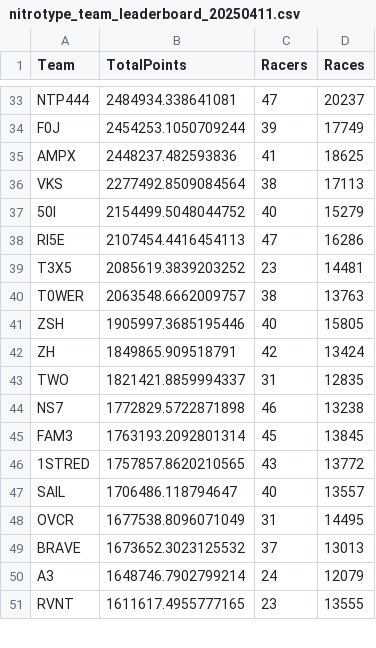
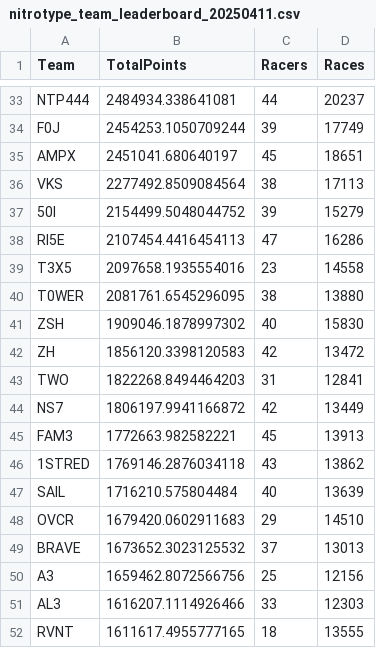
Before and after one commit to theoneitrox/nitrotypelb, a CSV file: csv_archive/nitrotype_team_leaderboard_20250411.csv, drawn as a sheet; only a part is shown, gaps mark what is left out; addresses are those after the commit; the diff covers the shown part only; the diff names each change by its address in the sheet, - before the commit and + after, or states it on an @@ line.

```diff
--- a/csv_archive/nitrotype_team_leaderboard_20250411.csv
+++ b/csv_archive/nitrotype_team_leaderboard_20250411.csv
-C33 (Racers): 47
+C33 (Racers): 44
-B35 (TotalPoints): 2448237.482593836
+B35 (TotalPoints): 2451041.680640197
-C35 (Racers): 41
+C35 (Racers): 45
-D35 (Races): 18625
+D35 (Races): 18651
-C37 (Racers): 40
+C37 (Racers): 39
-B39 (TotalPoints): 2085619.3839203252
+B39 (TotalPoints): 2097658.1935554016
-D39 (Races): 14481
+D39 (Races): 14558
-B40 (TotalPoints): 2063548.6662009757
+B40 (TotalPoints): 2081761.6545296095
-D40 (Races): 13763
+D40 (Races): 13880
-B41 (TotalPoints): 1905997.3685195446
+B41 (TotalPoints): 1909046.1878997302
-D41 (Races): 15805
+D41 (Races): 15830
-B42 (TotalPoints): 1849865.909518791
+B42 (TotalPoints): 1856120.3398120583
-D42 (Races): 13424
+D42 (Races): 13472
-B43 (TotalPoints): 1821421.8859994337
+B43 (TotalPoints): 1822268.8494464203
-D43 (Races): 12835
+D43 (Races): 12841
-B44 (TotalPoints): 1772829.5722871898
+B44 (TotalPoints): 1806197.9941166872
-C44 (Racers): 46
+C44 (Racers): 42
-D44 (Races): 13238
+D44 (Races): 13449
-B45 (TotalPoints): 1763193.2092801314
+B45 (TotalPoints): 1772663.982582221
-D45 (Races): 13845
+D45 (Races): 13913
-B46 (TotalPoints): 1757857.8620210565
+B46 (TotalPoints): 1769146.2876034118
-D46 (Races): 13772
+D46 (Races): 13862
-B47 (TotalPoints): 1706486.118794647
+B47 (TotalPoints): 1716210.575804484
-D47 (Races): 13557
+D47 (Races): 13639
-B48 (TotalPoints): 1677538.8096071049
+B48 (TotalPoints): 1679420.0602911683
-C48 (Racers): 31
+C48 (Racers): 29
-D48 (Races): 14495
+D48 (Races): 14510
-B50 (TotalPoints): 1648746.7902799214
+B50 (TotalPoints): 1659462.8072566756
-C50 (Racers): 24
+C50 (Racers): 25
-D50 (Races): 12079
+D50 (Races): 12156
+row 51: AL3 | 1616207.1114926466 | 33 | 12303
-C52 (Racers): 23
+C52 (Racers): 18
```
Also changed, not shown: 1 added row, 3 removed rows and 137 edited cells elsewhere in this file, 2 other files.
